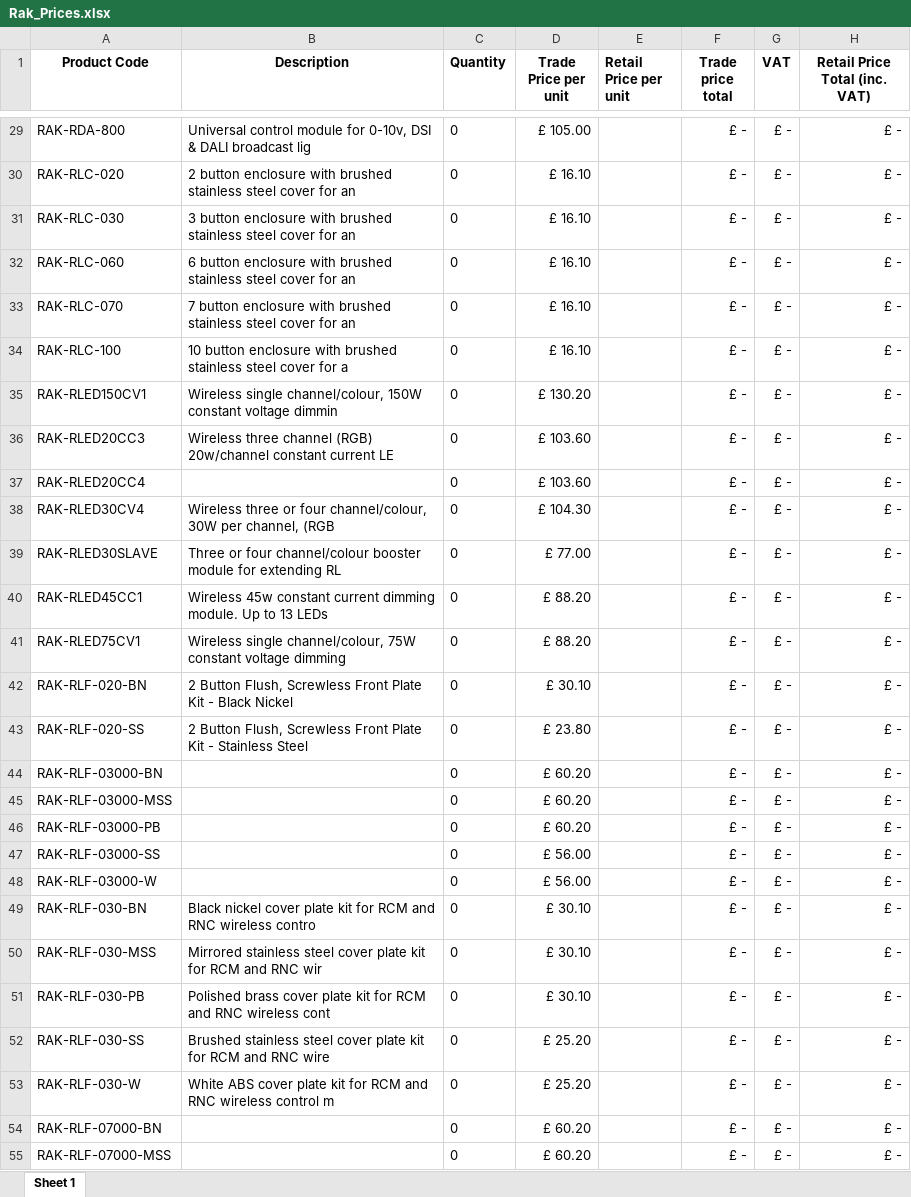
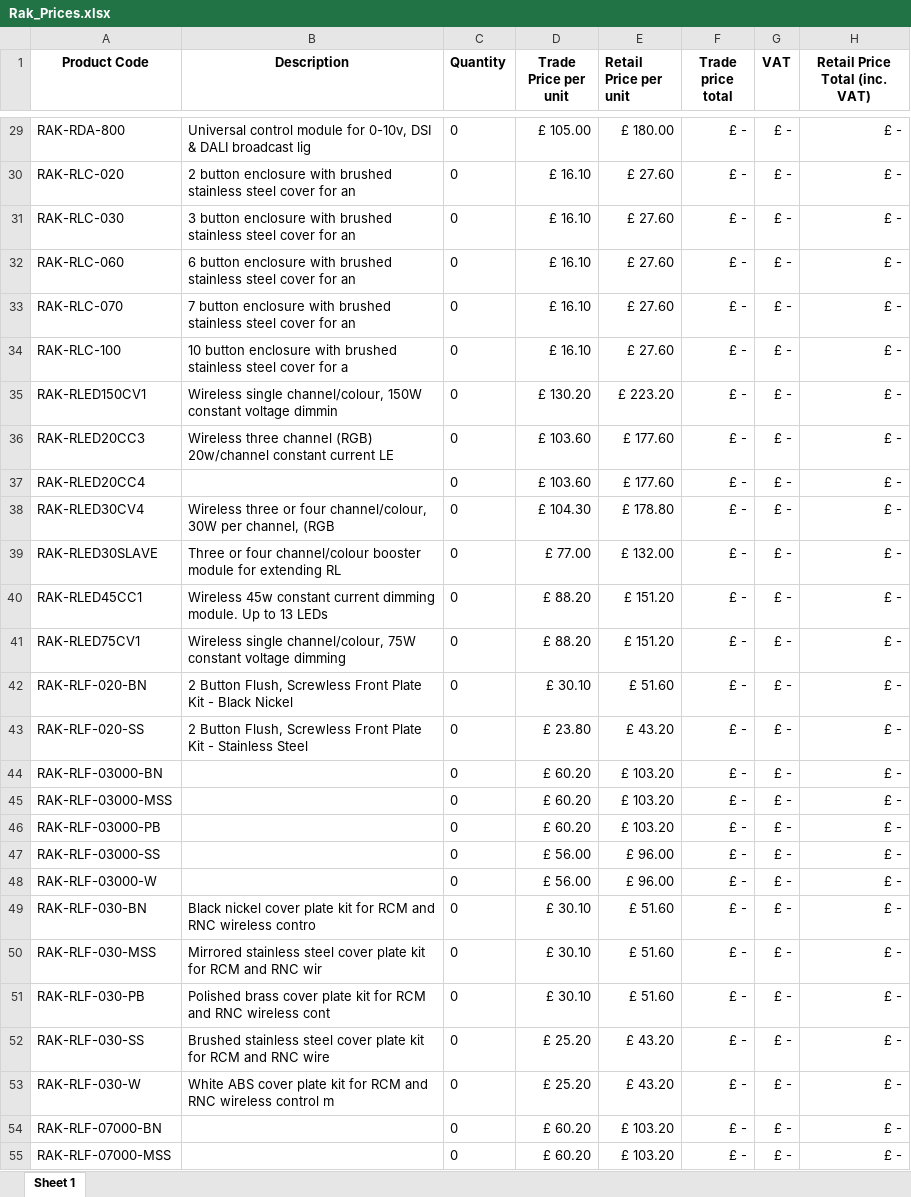
Before and after one commit to BoazPerlov/rako-quote-bot, an Excel workbook: Rak_Prices.xlsx, sheet Sheet 1, drawn as a sheet; only a part is shown, gaps mark what is left out; values as stored, in another font and other column widths than the file's, no borders; the diff covers the shown part only; the diff names each change by its address in the sheet, - before the commit and + after, or states it on an @@ line.

```diff
--- a/Rak_Prices.xlsx (sheet Sheet 1)
+++ b/Rak_Prices.xlsx (sheet Sheet 1)
-E29 (Retail Price per unit): (empty)
+E29 (Retail Price per unit): £ 180.00
-E30:E34 (Retail Price per unit): (empty)
+E30:E34 (Retail Price per unit): £ 27.60
-E35 (Retail Price per unit): (empty)
+E35 (Retail Price per unit): £ 223.20
-E36:E37 (Retail Price per unit): (empty)
+E36:E37 (Retail Price per unit): £ 177.60
-E38 (Retail Price per unit): (empty)
+E38 (Retail Price per unit): £ 178.80
-E39 (Retail Price per unit): (empty)
+E39 (Retail Price per unit): £ 132.00
-E40:E41 (Retail Price per unit): (empty)
+E40:E41 (Retail Price per unit): £ 151.20
-E42 (Retail Price per unit): (empty)
+E42 (Retail Price per unit): £ 51.60
-E43 (Retail Price per unit): (empty)
+E43 (Retail Price per unit): £ 43.20
-E44:E46 (Retail Price per unit): (empty)
+E44:E46 (Retail Price per unit): £ 103.20
-E47:E48 (Retail Price per unit): (empty)
+E47:E48 (Retail Price per unit): £ 96.00
-E49:E51 (Retail Price per unit): (empty)
+E49:E51 (Retail Price per unit): £ 51.60
-E52:E53 (Retail Price per unit): (empty)
+E52:E53 (Retail Price per unit): £ 43.20
-E54:E55 (Retail Price per unit): (empty)
+E54:E55 (Retail Price per unit): £ 103.20
```
Also changed, not shown: 3 added rows and 264 edited cells elsewhere in this sheet, 4 other files.
